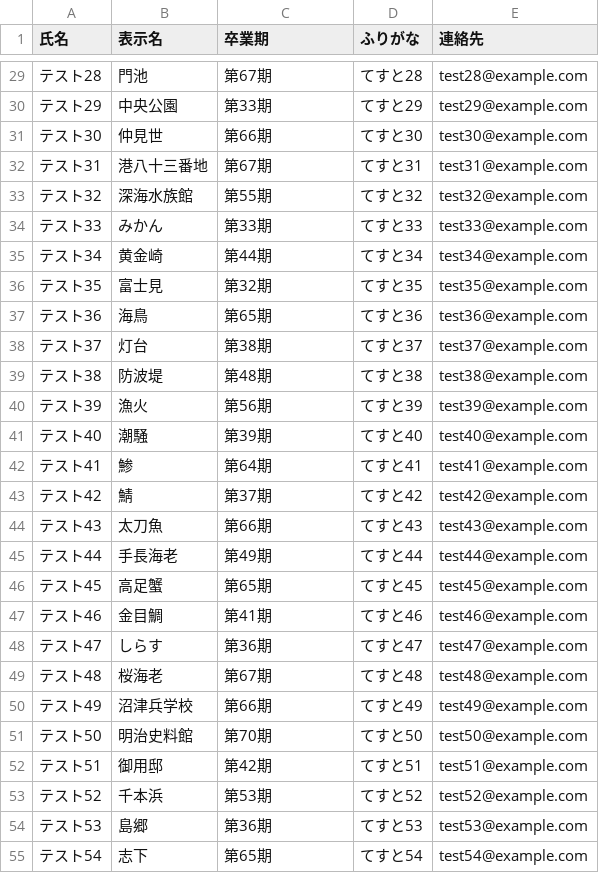
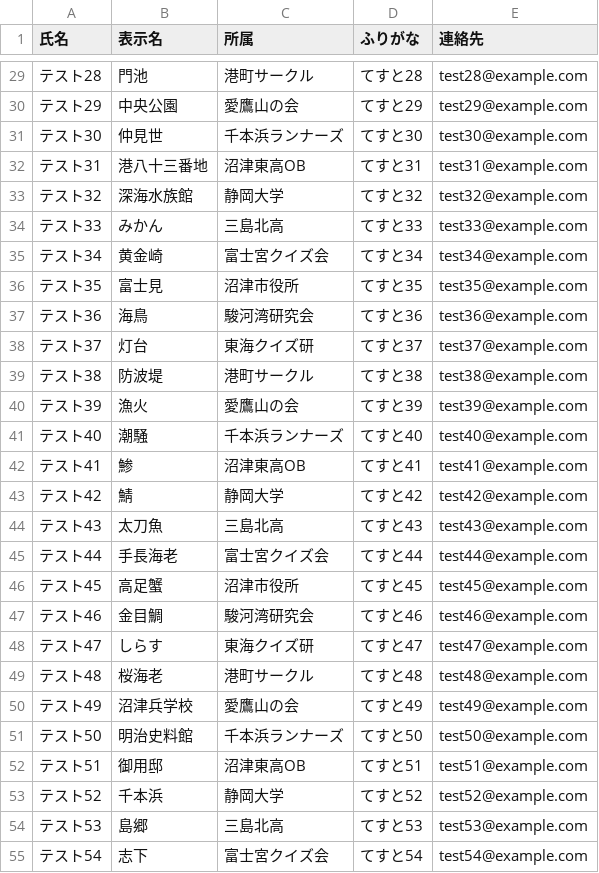
Before and after one commit to Nienu1976/numazu-quiz-scoreboard, a CSV file: docs/numazu_ob_quiz_scoreboard/sample/sample_60.csv, drawn as a sheet; only a part is shown, gaps mark what is left out; the diff covers the shown part only.

```diff
--- a/docs/numazu_ob_quiz_scoreboard/sample/sample_60.csv
+++ b/docs/numazu_ob_quiz_scoreboard/sample/sample_60.csv
@@ -1 +1 @@
-氏名,表示名,卒業期,ふりがな,連絡先
+氏名,表示名,所属,ふりがな,連絡先
@@ -29,27 +29,27 @@
-テスト28,門池,第67期,てすと28,test28@example.com
-テスト29,中央公園,第33期,てすと29,test29@example.com
-テスト30,仲見世,第66期,てすと30,test30@example.com
-テスト31,港八十三番地,第67期,てすと31,test31@example.com
-テスト32,深海水族館,第55期,てすと32,test32@example.com
-テスト33,みかん,第33期,てすと33,test33@example.com
-テスト34,黄金崎,第44期,てすと34,test34@example.com
-テスト35,富士見,第32期,てすと35,test35@example.com
-テスト36,海鳥,第65期,てすと36,test36@example.com
-テスト37,灯台,第38期,てすと37,test37@example.com
-テスト38,防波堤,第48期,てすと38,test38@example.com
-テスト39,漁火,第56期,てすと39,test39@example.com
-テスト40,潮騒,第39期,てすと40,test40@example.com
-テスト41,鯵,第64期,てすと41,test41@example.com
-テスト42,鯖,第37期,てすと42,test42@example.com
-テスト43,太刀魚,第66期,てすと43,test43@example.com
-テスト44,手長海老,第49期,てすと44,test44@example.com
-テスト45,高足蟹,第65期,てすと45,test45@example.com
-テスト46,金目鯛,第41期,てすと46,test46@example.com
-テスト47,しらす,第36期,てすと47,test47@example.com
-テスト48,桜海老,第67期,てすと48,test48@example.com
-テスト49,沼津兵学校,第66期,てすと49,test49@example.com
-テスト50,明治史料館,第70期,てすと50,test50@example.com
-テスト51,御用邸,第42期,てすと51,test51@example.com
-テスト52,千本浜,第53期,てすと52,test52@example.com
-テスト53,島郷,第36期,てすと53,test53@example.com
-テスト54,志下,第65期,てすと54,test54@example.com
+テスト28,門池,港町サークル,てすと28,test28@example.com
+テスト29,中央公園,愛鷹山の会,てすと29,test29@example.com
+テスト30,仲見世,千本浜ランナーズ,てすと30,test30@example.com
+テスト31,港八十三番地,沼津東高OB,てすと31,test31@example.com
+テスト32,深海水族館,静岡大学,てすと32,test32@example.com
+テスト33,みかん,三島北高,てすと33,test33@example.com
+テスト34,黄金崎,富士宮クイズ会,てすと34,test34@example.com
+テスト35,富士見,沼津市役所,てすと35,test35@example.com
+テスト36,海鳥,駿河湾研究会,てすと36,test36@example.com
+テスト37,灯台,東海クイズ研,てすと37,test37@example.com
+テスト38,防波堤,港町サークル,てすと38,test38@example.com
+テスト39,漁火,愛鷹山の会,てすと39,test39@example.com
+テスト40,潮騒,千本浜ランナーズ,てすと40,test40@example.com
+テスト41,鯵,沼津東高OB,てすと41,test41@example.com
+テスト42,鯖,静岡大学,てすと42,test42@example.com
+テスト43,太刀魚,三島北高,てすと43,test43@example.com
+テスト44,手長海老,富士宮クイズ会,てすと44,test44@example.com
+テスト45,高足蟹,沼津市役所,てすと45,test45@example.com
+テスト46,金目鯛,駿河湾研究会,てすと46,test46@example.com
+テスト47,しらす,東海クイズ研,てすと47,test47@example.com
+テスト48,桜海老,港町サークル,てすと48,test48@example.com
+テスト49,沼津兵学校,愛鷹山の会,てすと49,test49@example.com
+テスト50,明治史料館,千本浜ランナーズ,てすと50,test50@example.com
+テスト51,御用邸,沼津東高OB,てすと51,test51@example.com
+テスト52,千本浜,静岡大学,てすと52,test52@example.com
+テスト53,島郷,三島北高,てすと53,test53@example.com
+テスト54,志下,富士宮クイズ会,てすと54,test54@example.com
```
Also changed, not shown: 33 edited cells elsewhere in this file, 22 other files.
